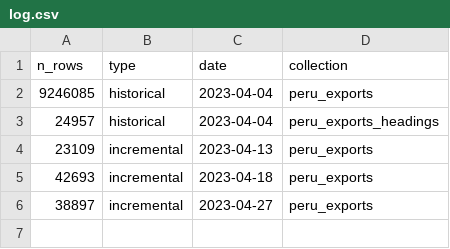
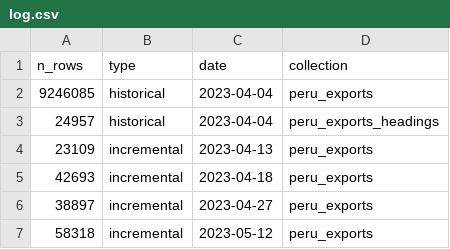
Before and after one commit to sergiopostigo/supertrade, a CSV file: data_persistent_loader/log.csv, drawn as a sheet.

```diff
--- a/data_persistent_loader/log.csv
+++ b/data_persistent_loader/log.csv
@@ -6 +6,2 @@ n_rows,type,date,collection
 38897,incremental,2023-04-27,peru_exports
+58318,incremental,2023-05-12,peru_exports
```
Also changed, not shown: data_collector/log.csv, 17 other files.
